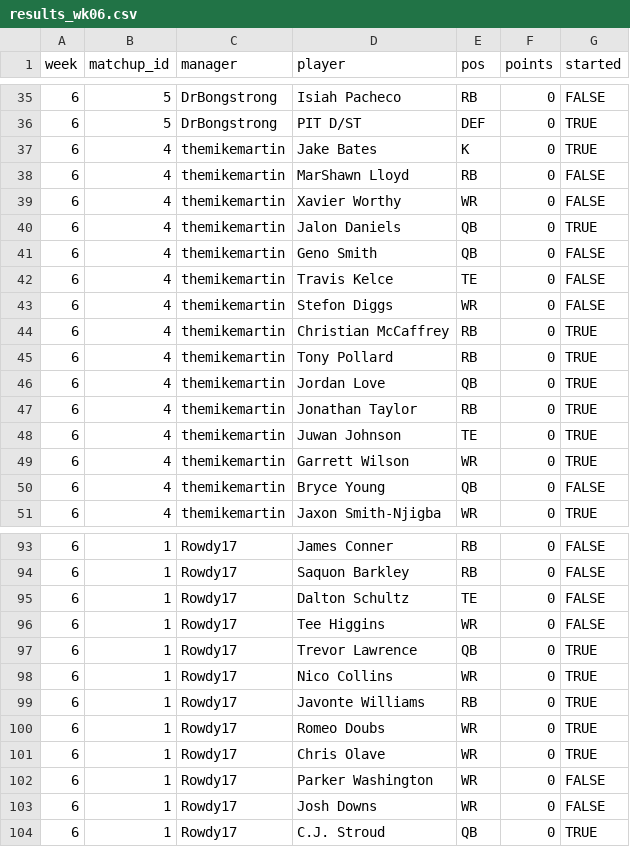
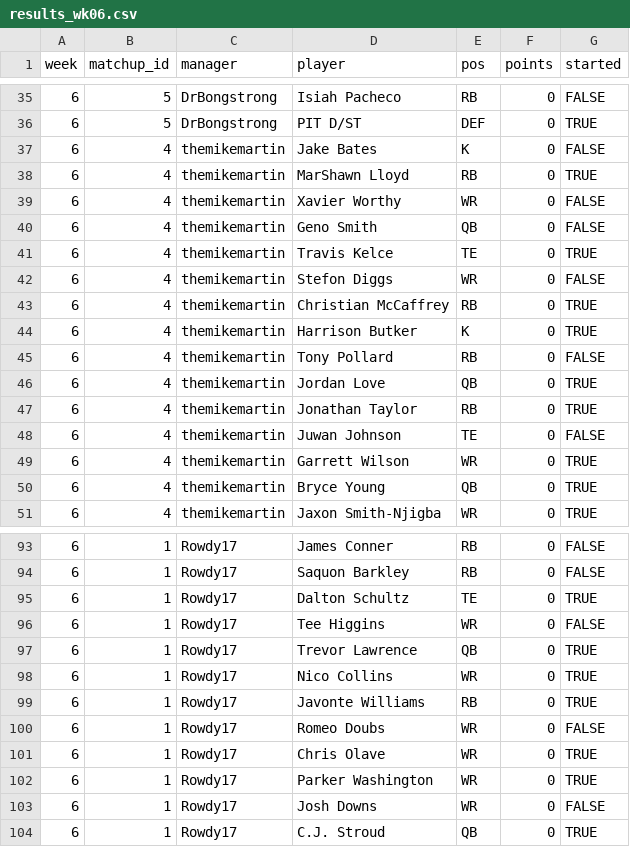
Before and after one commit to mikemartin/fantasy-football-auction-optimizer, a CSV file: data/league/results_wk06.csv, drawn as a sheet; only a part is shown, gaps mark what is left out; the diff covers the shown part only.

```diff
--- a/data/league/results_wk06.csv
+++ b/data/league/results_wk06.csv
@@ -36,16 +36,16 @@ week,matchup_id,manager,player,pos,points,started
 6,5,DrBongstrong,PIT D/ST,DEF,0,TRUE
-6,4,themikemartin,Jake Bates,K,0,TRUE
-6,4,themikemartin,MarShawn Lloyd,RB,0,FALSE
+6,4,themikemartin,Jake Bates,K,0,FALSE
+6,4,themikemartin,MarShawn Lloyd,RB,0,TRUE
 6,4,themikemartin,Xavier Worthy,WR,0,FALSE
-6,4,themikemartin,Jalon Daniels,QB,0,TRUE
 6,4,themikemartin,Geno Smith,QB,0,FALSE
-6,4,themikemartin,Travis Kelce,TE,0,FALSE
+6,4,themikemartin,Travis Kelce,TE,0,TRUE
 6,4,themikemartin,Stefon Diggs,WR,0,FALSE
 6,4,themikemartin,Christian McCaffrey,RB,0,TRUE
-6,4,themikemartin,Tony Pollard,RB,0,TRUE
+6,4,themikemartin,Harrison Butker,K,0,TRUE
+6,4,themikemartin,Tony Pollard,RB,0,FALSE
 6,4,themikemartin,Jordan Love,QB,0,TRUE
 6,4,themikemartin,Jonathan Taylor,RB,0,TRUE
-6,4,themikemartin,Juwan Johnson,TE,0,TRUE
+6,4,themikemartin,Juwan Johnson,TE,0,FALSE
 6,4,themikemartin,Garrett Wilson,WR,0,TRUE
-6,4,themikemartin,Bryce Young,QB,0,FALSE
+6,4,themikemartin,Bryce Young,QB,0,TRUE
 6,4,themikemartin,Jaxon Smith-Njigba,WR,0,TRUE
@@ -94,3 +94,3 @@ week,matchup_id,manager,player,pos,points,started
 6,1,Rowdy17,Saquon Barkley,RB,0,FALSE
-6,1,Rowdy17,Dalton Schultz,TE,0,FALSE
+6,1,Rowdy17,Dalton Schultz,TE,0,TRUE
 6,1,Rowdy17,Tee Higgins,WR,0,FALSE
@@ -99,5 +99,5 @@ week,matchup_id,manager,player,pos,points,started
 6,1,Rowdy17,Javonte Williams,RB,0,TRUE
-6,1,Rowdy17,Romeo Doubs,WR,0,TRUE
+6,1,Rowdy17,Romeo Doubs,WR,0,FALSE
 6,1,Rowdy17,Chris Olave,WR,0,TRUE
-6,1,Rowdy17,Parker Washington,WR,0,FALSE
+6,1,Rowdy17,Parker Washington,WR,0,TRUE
 6,1,Rowdy17,Josh Downs,WR,0,FALSE
```
Also changed, not shown: 1 edited cell elsewhere in this file, data/league/free_agents.csv, data/league/rosters.csv, 1 other file.
